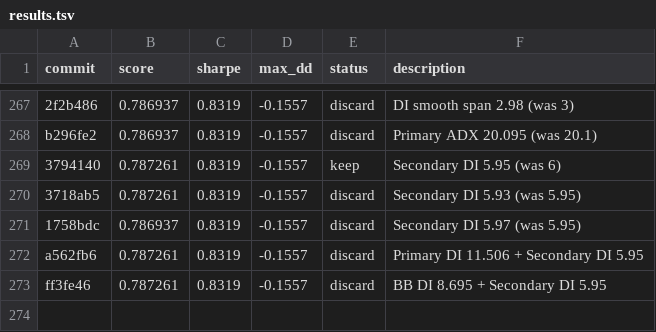
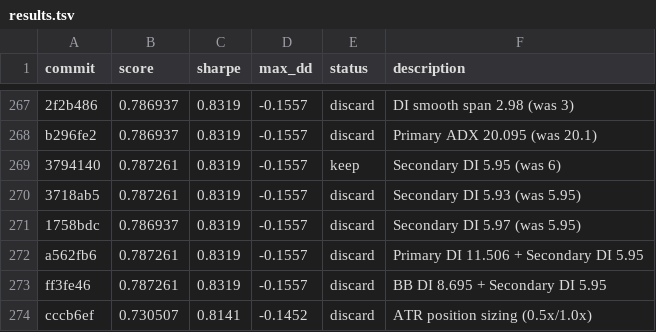
Before and after one commit to auditmos/autoquant, a TSV file: results.tsv, drawn as a sheet; only a part is shown, gaps mark what is left out; the diff names each change by its address in the sheet, - before the commit and + after, or states it on an @@ line.

```diff
--- a/results.tsv
+++ b/results.tsv
+row 274: cccb6ef | 0.730507 | 0.8141 | -0.1452 | discard | ATR position sizing (0.5x/1.0x)
```
